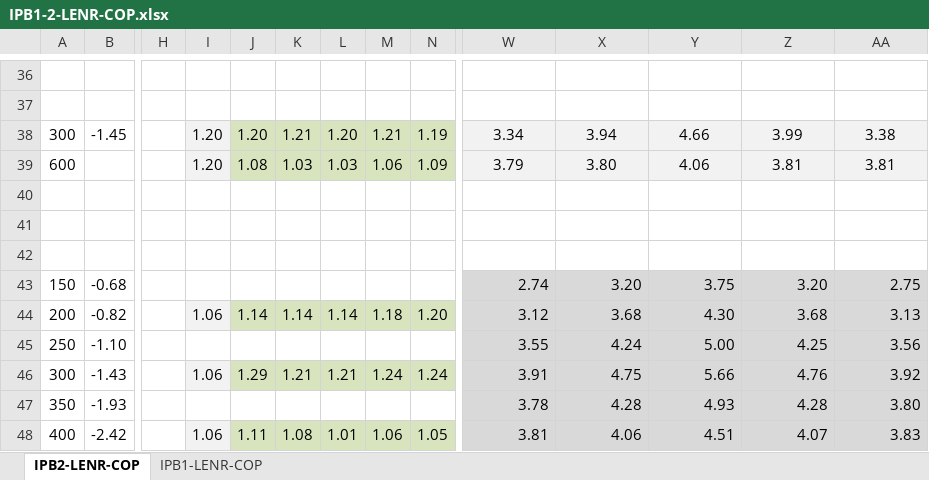
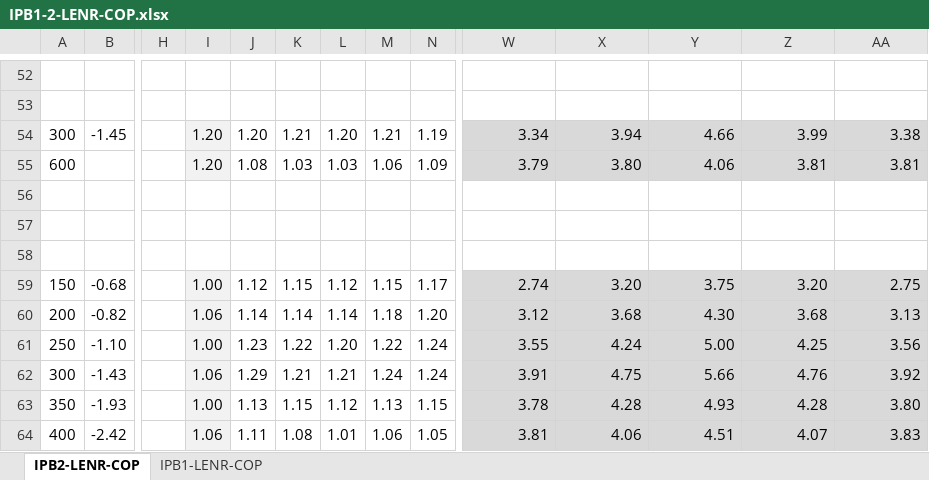
Before and after one commit to jliu4/BE, an Excel workbook: report/IPB1-2-LENR-COP.xlsx, sheet IPB2-LENR-COP, drawn as a sheet; only a part is shown, gaps mark what is left out; values as stored, in another font and other column widths than the file's, no borders; conditional formats not drawn; addresses are those after the commit; the diff covers the shown part only; the diff names each change by its address in the sheet, - before the commit and + after, or states it on an @@ line.

```diff
--- a/report/IPB1-2-LENR-COP.xlsx (sheet IPB2-LENR-COP)
+++ b/report/IPB1-2-LENR-COP.xlsx (sheet IPB2-LENR-COP)
-J54:N55 fill: #D7E4BD
+J54:N55 fill: none
@@ W54:AA55 fill: #F2F2F2 → #D9D9D9, alignment: center → right @@
-I59: (empty)
+I59: 1.00
-I59 fill: none
+I59 fill: #F2F2F2
-J59: (empty)
+J59: 1.12
-K59: (empty)
+K59: 1.15
-L59: (empty)
+L59: 1.12
-M59: (empty)
+M59: 1.15
-N59: (empty)
+N59: 1.17
-J60:N60 fill: #D7E4BD
+J60:N60 fill: none
-I61: (empty)
+I61: 1.00
-I61 fill: none
+I61 fill: #F2F2F2
-J61: (empty)
+J61: 1.23
-K61: (empty)
+K61: 1.22
-L61: (empty)
+L61: 1.20
-M61: (empty)
+M61: 1.22
-N61: (empty)
+N61: 1.24
-J62:N62 fill: #D7E4BD
+J62:N62 fill: none
-I63: (empty)
+I63: 1.00
-I63 fill: none
+I63 fill: #F2F2F2
-J63: (empty)
+J63: 1.13
-K63: (empty)
+K63: 1.15
-L63: (empty)
+L63: 1.12
-M63: (empty)
+M63: 1.13
-N63: (empty)
+N63: 1.15
-J64:N64 fill: #D7E4BD
+J64:N64 fill: none
```
Also changed, not shown: 16 added rows, 6 edited cells and cell formats elsewhere in this sheet, formulas that keep their value, report/Conflat-LENR.xlsx, 6 other files.
